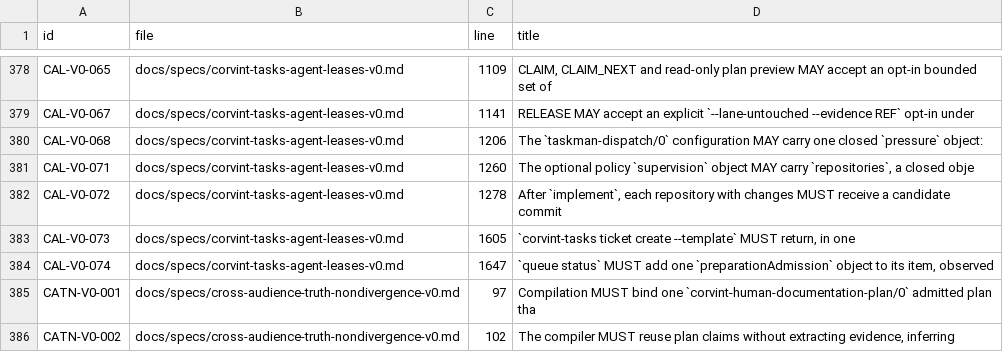
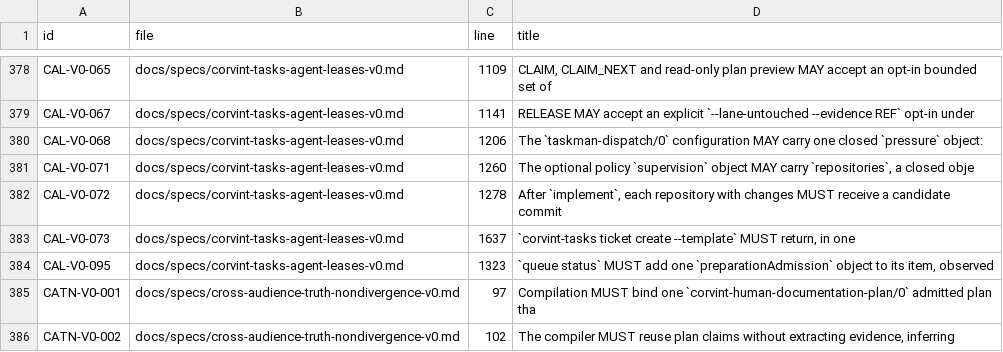
Before and after one commit to beamfall/corvint, a TSV file: docs/specs/REQUIREMENTS.tsv, drawn as a sheet; only a part is shown, gaps mark what is left out.

```diff
--- a/docs/specs/REQUIREMENTS.tsv
+++ b/docs/specs/REQUIREMENTS.tsv
@@ -382,4 +382,4 @@ CAL-V0-071	docs/specs/corvint-tasks-agent-leases-v0.md	1260	The optional policy
 CAL-V0-072	docs/specs/corvint-tasks-agent-leases-v0.md	1278	After `implement`, each repository with changes MUST receive a candidate commit
-CAL-V0-073	docs/specs/corvint-tasks-agent-leases-v0.md	1605	`corvint-tasks ticket create --template` MUST return, in one
-CAL-V0-074	docs/specs/corvint-tasks-agent-leases-v0.md	1647	`queue status` MUST add one `preparationAdmission` object to its item, observed
+CAL-V0-073	docs/specs/corvint-tasks-agent-leases-v0.md	1637	`corvint-tasks ticket create --template` MUST return, in one
+CAL-V0-095	docs/specs/corvint-tasks-agent-leases-v0.md	1323	`queue status` MUST add one `preparationAdmission` object to its item, observed
 CATN-V0-001	docs/specs/cross-audience-truth-nondivergence-v0.md	97	Compilation MUST bind one `corvint-human-documentation-plan/0` admitted plan tha
```
Also changed, not shown: 13 other files.
